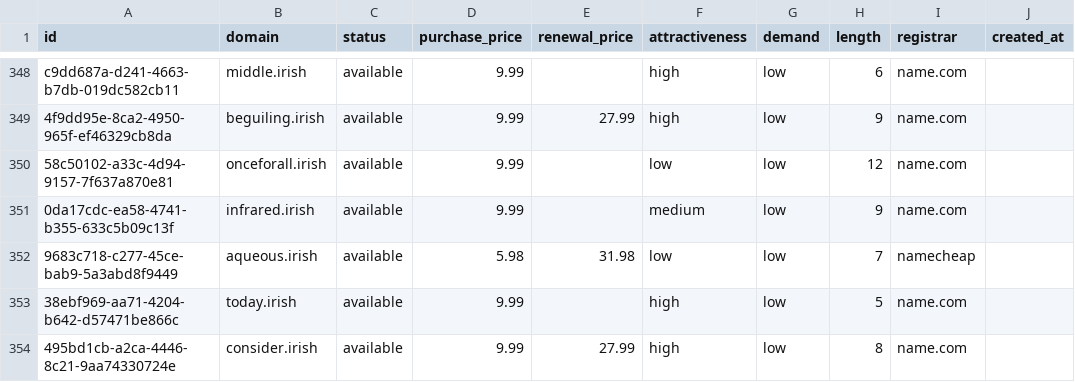
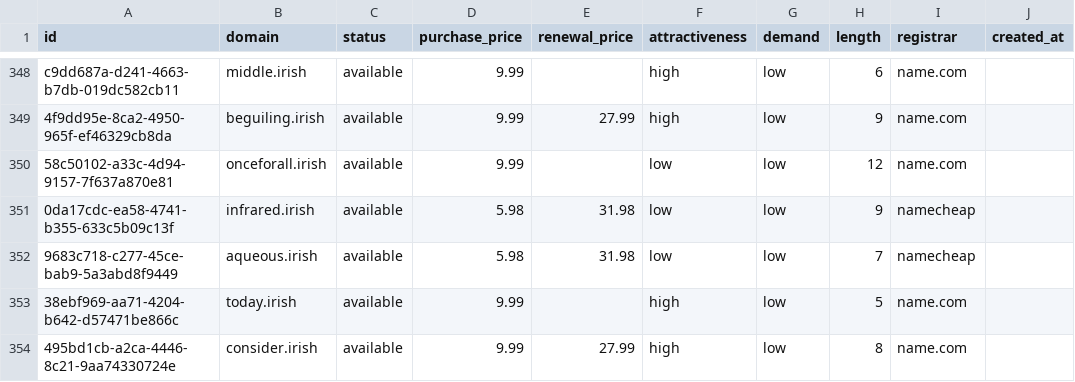
Before and after one commit to UniqueDomains/irish-oneword-domains, a CSV file: irish.csv, drawn as a sheet; only a part is shown, gaps mark what is left out; the diff names each change by its address in the sheet, - before the commit and + after, or states it on an @@ line.

Commit message:
Domains update

```diff
--- a/irish.csv
+++ b/irish.csv
-D351 (purchase_price): 9.99
+D351 (purchase_price): 5.98
-E351 (renewal_price): (empty)
+E351 (renewal_price): 31.98
-F351 (attractiveness): medium
+F351 (attractiveness): low
-I351 (registrar): name.com
+I351 (registrar): namecheap
```
Also changed, not shown: 4 other files.
